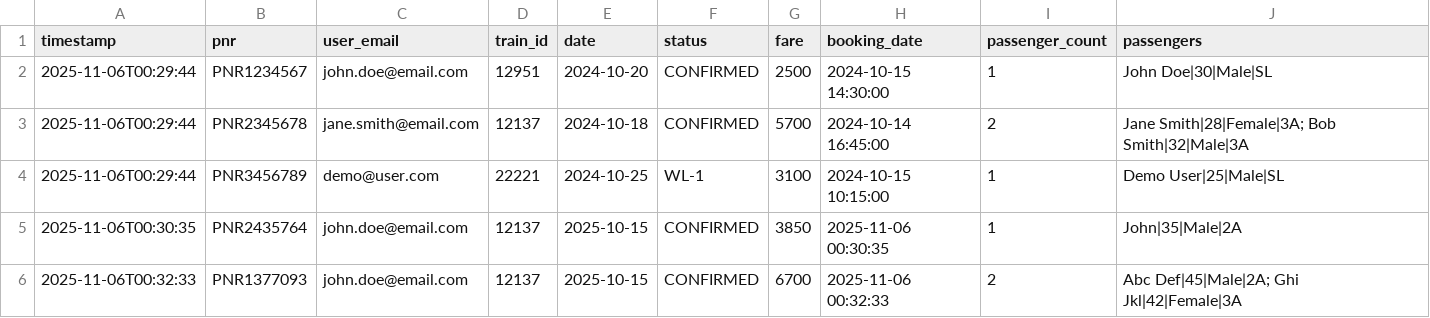
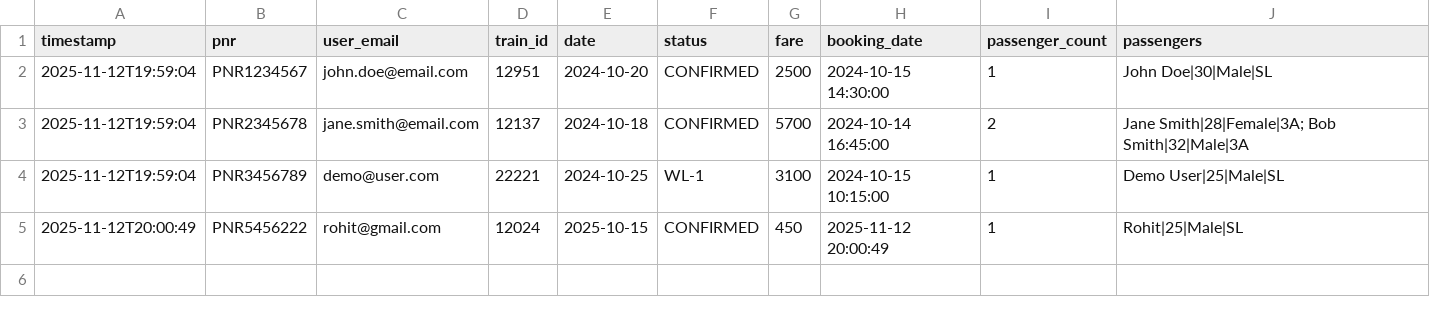
Before and after one commit to athrvas017/Railway_Reservation_management, a CSV file: data_logs/bookings.csv, drawn as a sheet.

```diff
--- a/data_logs/bookings.csv
+++ b/data_logs/bookings.csv
@@ -1,6 +1,5 @@
 timestamp,pnr,user_email,train_id,date,status,fare,booking_date,passenger_count,passengers
-2025-11-06T00:29:44,PNR1234567,john.doe@email.com,12951,2024-10-20,CONFIRMED,2500,2024-10-15 14:30:00,1,John Doe|30|Male|SL
-2025-11-06T00:29:44,PNR2345678,jane.smith@email.com,12137,2024-10-18,CONFIRMED,5700,2024-10-14 16:45:00,2,Jane Smith|28|Female|3A; Bob Smith|32|Male|3A
-2025-11-06T00:29:44,PNR3456789,demo@user.com,22221,2024-10-25,WL-1,3100,2024-10-15 10:15:00,1,Demo User|25|Male|SL
-2025-11-06T00:30:35,PNR2435764,john.doe@email.com,12137,2025-10-15,CONFIRMED,3850,2025-11-06 00:30:35,1,John|35|Male|2A
-2025-11-06T00:32:33,PNR1377093,john.doe@email.com,12137,2025-10-15,CONFIRMED,6700,2025-11-06 00:32:33,2,Abc Def|45|Male|2A; Ghi Jkl|42|Female|3A
+2025-11-12T19:59:04,PNR1234567,john.doe@email.com,12951,2024-10-20,CONFIRMED,2500,2024-10-15 14:30:00,1,John Doe|30|Male|SL
+2025-11-12T19:59:04,PNR2345678,jane.smith@email.com,12137,2024-10-18,CONFIRMED,5700,2024-10-14 16:45:00,2,Jane Smith|28|Female|3A; Bob Smith|32|Male|3A
+2025-11-12T19:59:04,PNR3456789,demo@user.com,22221,2024-10-25,WL-1,3100,2024-10-15 10:15:00,1,Demo User|25|Male|SL
+2025-11-12T20:00:49,PNR5456222,rohit@gmail.com,12024,2025-10-15,CONFIRMED,450,2025-11-12 20:00:49,1,Rohit|25|Male|SL
```
Also changed, not shown: data_logs/trains.csv, data_logs/users.csv, 8 other files.
